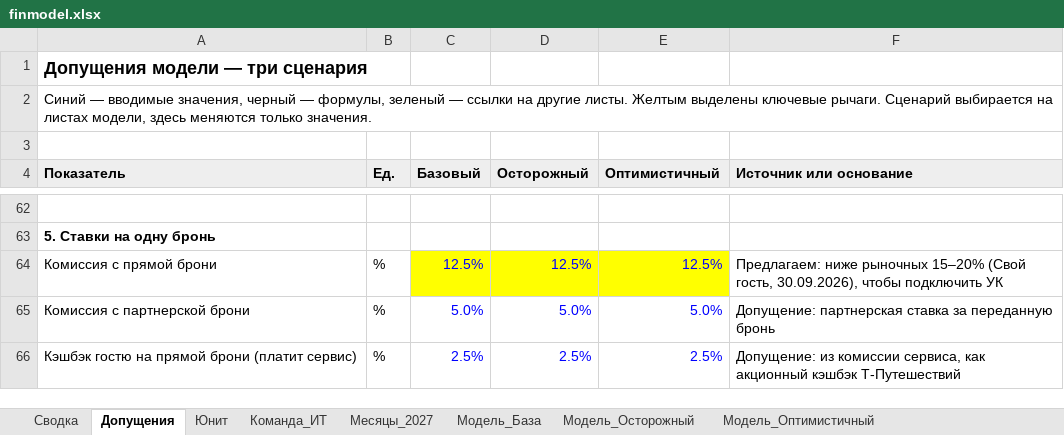
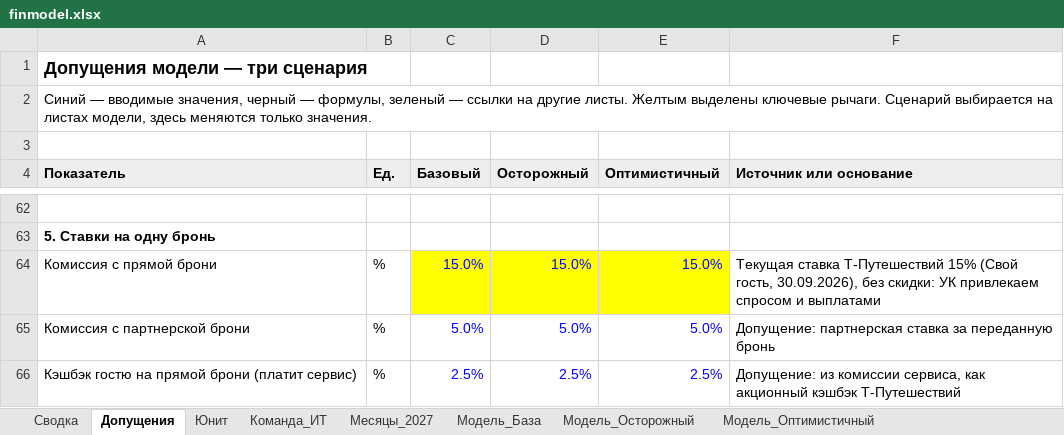
Before and after one commit to alkornilovich/apart_mr, an Excel workbook: finmodel.xlsx, sheet Допущения, drawn as a sheet; only a part is shown, gaps mark what is left out; values as stored, in another font and other column widths than the file's, no borders; the diff names each change by its address in the sheet, - before the commit and + after, or states it on an @@ line.

```diff
--- a/finmodel.xlsx (sheet Допущения)
+++ b/finmodel.xlsx (sheet Допущения)
-C64 (Базовый): 12.5%
+C64 (Базовый): 15.0%
-D64 (Осторожный): 12.5%
+D64 (Осторожный): 15.0%
-E64 (Оптимистичный): 12.5%
+E64 (Оптимистичный): 15.0%
-F64 (Источник или основание): Предлагаем: ниже рыночных 15–20% (Свой гость, 30.09.2026), чтобы подключить УК
+F64 (Источник или основание): Текущая ставка Т-Путешествий 15% (Свой гость, 30.09.2026), без скидки: УК привлекаем спросом и выплатами
```
Also changed, not shown: sheet Сводка, sheet Месяцы_2027, sheet Модель_База, sheet Модель_Оптимистичный, sheet Модель_Осторожный, sheet Юнит.
